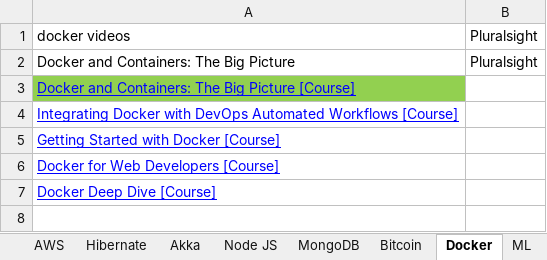
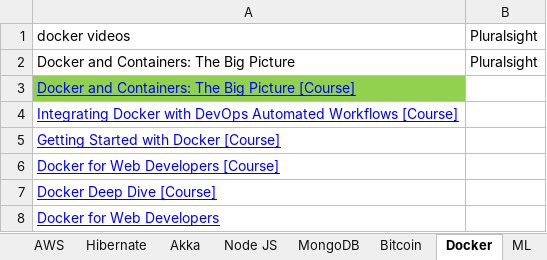
Before and after one commit to GDivya111/images, an Excel workbook: To-do.xlsx, sheet Docker, drawn as a sheet; values as stored, in another font and other column widths than the file's, no borders; the diff names each change by its address in the sheet, - before the commit and + after, or states it on an @@ line.

```diff
--- a/To-do.xlsx (sheet Docker)
+++ b/To-do.xlsx (sheet Docker)
+row 8: Docker for Web Developers
```
Also changed, not shown: sheet CC, sheet Unit Testing, sheet Spring, Definitions/d_Definitions_unit_test.xlsx, Definitions/o-Definitions-Cloud-Computing.xlsx.
